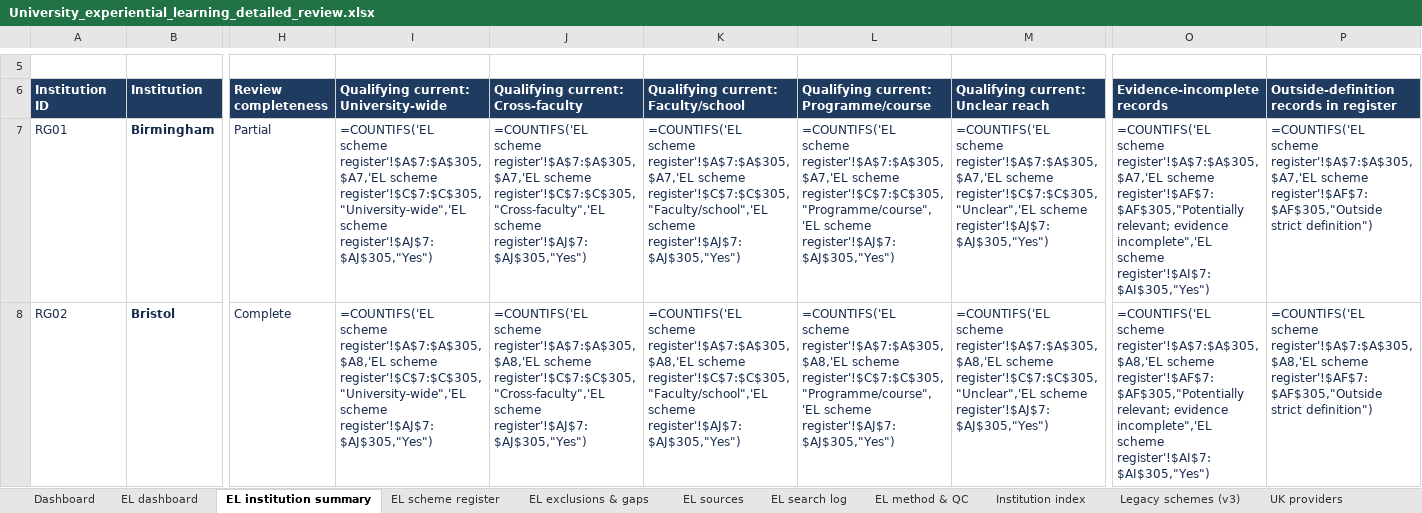
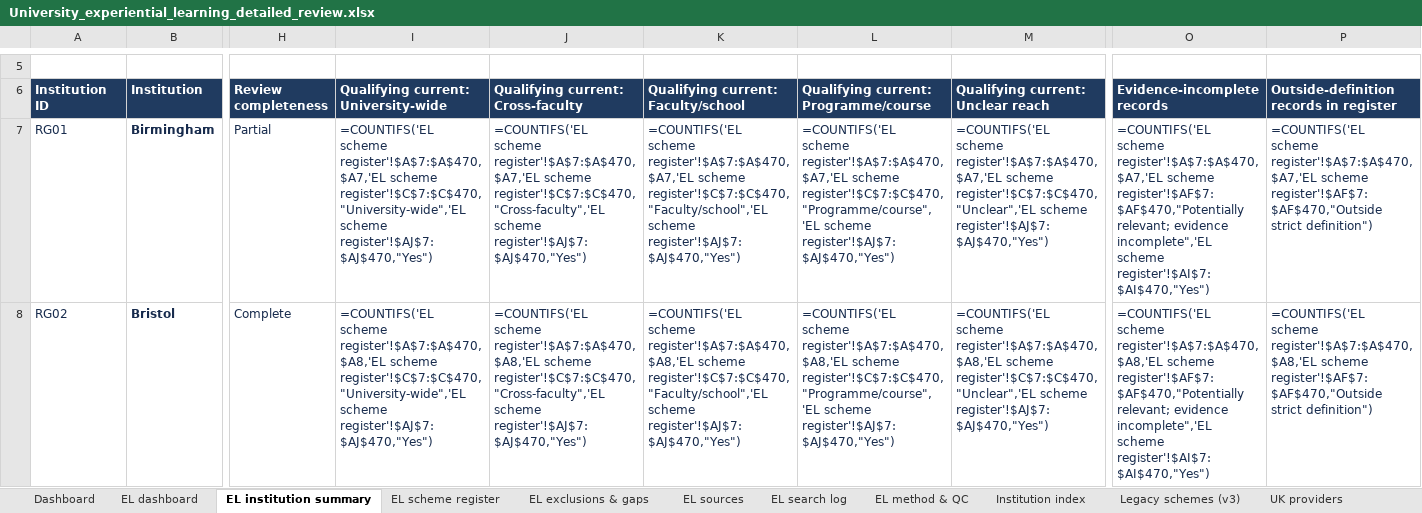
Before and after one commit to jhealy181-max/James-testing, an Excel workbook: University_experiential_learning_detailed_review.xlsx, sheet EL institution summary, drawn as a sheet; only a part is shown, gaps mark what is left out; values as stored, in another font and other column widths than the file's, no borders; formulas without a stored value are shown as written; conditional formats and table styles not drawn; the diff covers the shown part only; the diff names each change by its address in the sheet, - before the commit and + after, or states it on an @@ line.

```diff
--- a/University_experiential_learning_detailed_review.xlsx (sheet EL institution summary)
+++ b/University_experiential_learning_detailed_review.xlsx (sheet EL institution summary)
-I7: =COUNTIFS('EL scheme register'!$A$7:$A$305,$A7,'EL scheme register'!$C$7:$C$305,"University-wide",'EL scheme register'!$AJ$7:$AJ$305,"Yes")
+I7: =COUNTIFS('EL scheme register'!$A$7:$A$470,$A7,'EL scheme register'!$C$7:$C$470,"University-wide",'EL scheme register'!$AJ$7:$AJ$470,"Yes")
-J7: =COUNTIFS('EL scheme register'!$A$7:$A$305,$A7,'EL scheme register'!$C$7:$C$305,"Cross-faculty",'EL scheme register'!$AJ$7:$AJ$305,"Yes")
+J7: =COUNTIFS('EL scheme register'!$A$7:$A$470,$A7,'EL scheme register'!$C$7:$C$470,"Cross-faculty",'EL scheme register'!$AJ$7:$AJ$470,"Yes")
-K7: =COUNTIFS('EL scheme register'!$A$7:$A$305,$A7,'EL scheme register'!$C$7:$C$305,"Faculty/school",'EL scheme register'!$AJ$7:$AJ$305,"Yes")
+K7: =COUNTIFS('EL scheme register'!$A$7:$A$470,$A7,'EL scheme register'!$C$7:$C$470,"Faculty/school",'EL scheme register'!$AJ$7:$AJ$470,"Yes")
-L7: =COUNTIFS('EL scheme register'!$A$7:$A$305,$A7,'EL scheme register'!$C$7:$C$305,"Programme/course",'EL scheme register'!$AJ$7:$AJ$305,"Yes")
+L7: =COUNTIFS('EL scheme register'!$A$7:$A$470,$A7,'EL scheme register'!$C$7:$C$470,"Programme/course",'EL scheme register'!$AJ$7:$AJ$470,"Yes")
-M7: =COUNTIFS('EL scheme register'!$A$7:$A$305,$A7,'EL scheme register'!$C$7:$C$305,"Unclear",'EL scheme register'!$AJ$7:$AJ$305,"Yes")
+M7: =COUNTIFS('EL scheme register'!$A$7:$A$470,$A7,'EL scheme register'!$C$7:$C$470,"Unclear",'EL scheme register'!$AJ$7:$AJ$470,"Yes")
-O7 (Evidence-incomplete records): =COUNTIFS('EL scheme register'!$A$7:$A$305,$A7,'EL scheme register'!$AF$7:$AF$305,"Potentially relevant; evidence incomplete",'EL scheme register'!$AI$7:$AI$305,"Yes")
+O7 (Evidence-incomplete records): =COUNTIFS('EL scheme register'!$A$7:$A$470,$A7,'EL scheme register'!$AF$7:$AF$470,"Potentially relevant; evidence incomplete",'EL scheme register'!$AI$7:$AI$470,"Yes")
-P7: =COUNTIFS('EL scheme register'!$A$7:$A$305,$A7,'EL scheme register'!$AF$7:$AF$305,"Outside strict definition")
+P7: =COUNTIFS('EL scheme register'!$A$7:$A$470,$A7,'EL scheme register'!$AF$7:$AF$470,"Outside strict definition")
-I8: =COUNTIFS('EL scheme register'!$A$7:$A$305,$A8,'EL scheme register'!$C$7:$C$305,"University-wide",'EL scheme register'!$AJ$7:$AJ$305,"Yes")
+I8: =COUNTIFS('EL scheme register'!$A$7:$A$470,$A8,'EL scheme register'!$C$7:$C$470,"University-wide",'EL scheme register'!$AJ$7:$AJ$470,"Yes")
-J8: =COUNTIFS('EL scheme register'!$A$7:$A$305,$A8,'EL scheme register'!$C$7:$C$305,"Cross-faculty",'EL scheme register'!$AJ$7:$AJ$305,"Yes")
+J8: =COUNTIFS('EL scheme register'!$A$7:$A$470,$A8,'EL scheme register'!$C$7:$C$470,"Cross-faculty",'EL scheme register'!$AJ$7:$AJ$470,"Yes")
-K8: =COUNTIFS('EL scheme register'!$A$7:$A$305,$A8,'EL scheme register'!$C$7:$C$305,"Faculty/school",'EL scheme register'!$AJ$7:$AJ$305,"Yes")
+K8: =COUNTIFS('EL scheme register'!$A$7:$A$470,$A8,'EL scheme register'!$C$7:$C$470,"Faculty/school",'EL scheme register'!$AJ$7:$AJ$470,"Yes")
-L8: =COUNTIFS('EL scheme register'!$A$7:$A$305,$A8,'EL scheme register'!$C$7:$C$305,"Programme/course",'EL scheme register'!$AJ$7:$AJ$305,"Yes")
+L8: =COUNTIFS('EL scheme register'!$A$7:$A$470,$A8,'EL scheme register'!$C$7:$C$470,"Programme/course",'EL scheme register'!$AJ$7:$AJ$470,"Yes")
-M8: =COUNTIFS('EL scheme register'!$A$7:$A$305,$A8,'EL scheme register'!$C$7:$C$305,"Unclear",'EL scheme register'!$AJ$7:$AJ$305,"Yes")
+M8: =COUNTIFS('EL scheme register'!$A$7:$A$470,$A8,'EL scheme register'!$C$7:$C$470,"Unclear",'EL scheme register'!$AJ$7:$AJ$470,"Yes")
-O8 (Evidence-incomplete records): =COUNTIFS('EL scheme register'!$A$7:$A$305,$A8,'EL scheme register'!$AF$7:$AF$305,"Potentially relevant; evidence incomplete",'EL scheme register'!$AI$7:$AI$305,"Yes")
+O8 (Evidence-incomplete records): =COUNTIFS('EL scheme register'!$A$7:$A$470,$A8,'EL scheme register'!$AF$7:$AF$470,"Potentially relevant; evidence incomplete",'EL scheme register'!$AI$7:$AI$470,"Yes")
-P8: =COUNTIFS('EL scheme register'!$A$7:$A$305,$A8,'EL scheme register'!$AF$7:$AF$305,"Outside strict definition")
+P8: =COUNTIFS('EL scheme register'!$A$7:$A$470,$A8,'EL scheme register'!$AF$7:$AF$470,"Outside strict definition")
```
Also changed, not shown: 962 edited cells elsewhere in this sheet, sheet EL scheme register, sheet EL sources, sheet EL exclusions & gaps, sheet EL search log, sheet EL method & QC, sheet EL dashboard, 2 more sheets, 7 other files.
